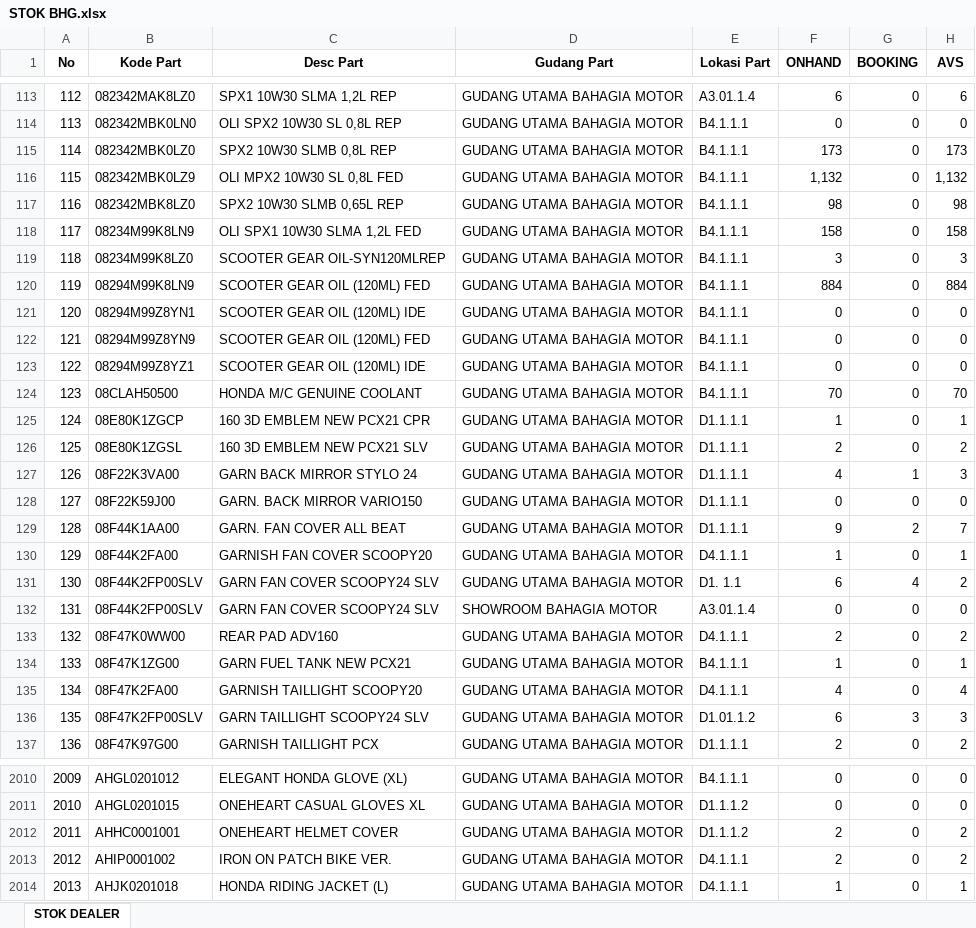
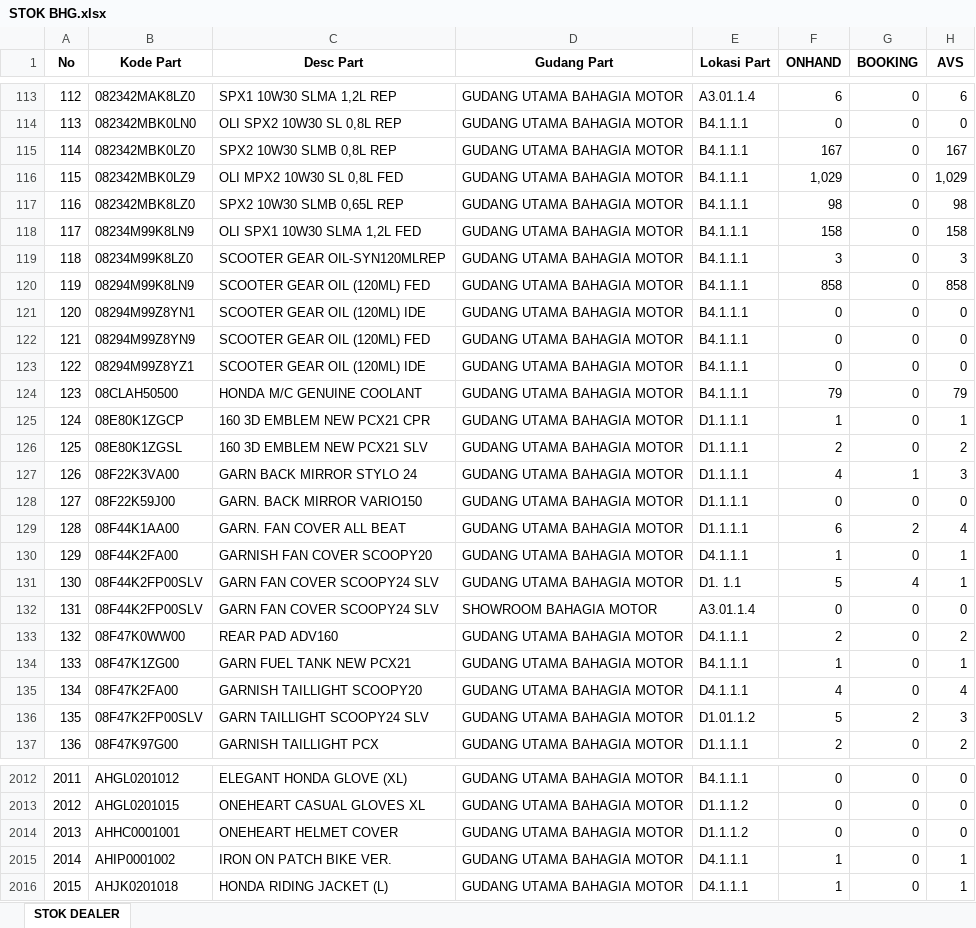
Before and after one commit to suwandakurnia/HILPSD, an Excel workbook: STOK DEALER/STOK BHG.xlsx, sheet STOK DEALER, drawn as a sheet; only a part is shown, gaps mark what is left out; values as stored, in another font and other column widths than the file's, no borders; addresses are those after the commit; the diff covers the shown part only; the diff names each change by its address in the sheet, - before the commit and + after, or states it on an @@ line.

```diff
--- a/STOK DEALER/STOK BHG.xlsx (sheet STOK DEALER)
+++ b/STOK DEALER/STOK BHG.xlsx (sheet STOK DEALER)
-F115 (ONHAND): 173
+F115 (ONHAND): 167
-H115 (AVS): 173
+H115 (AVS): 167
-F116 (ONHAND): 1,132
+F116 (ONHAND): 1,029
-H116 (AVS): 1,132
+H116 (AVS): 1,029
-F120 (ONHAND): 884
+F120 (ONHAND): 858
-H120 (AVS): 884
+H120 (AVS): 858
-F124 (ONHAND): 70
+F124 (ONHAND): 79
-H124 (AVS): 70
+H124 (AVS): 79
-F129 (ONHAND): 9
+F129 (ONHAND): 6
-H129 (AVS): 7
+H129 (AVS): 4
-F131 (ONHAND): 6
+F131 (ONHAND): 5
-H131 (AVS): 2
+H131 (AVS): 1
-F136 (ONHAND): 6
+F136 (ONHAND): 5
-G136 (BOOKING): 3
+G136 (BOOKING): 2
@@ column A (No) renumbered from row 571 down @@
-F2014 (ONHAND): 2
+F2014 (ONHAND): 0
-H2014 (AVS): 2
+H2014 (AVS): 0
-F2015 (ONHAND): 2
+F2015 (ONHAND): 1
-H2015 (AVS): 2
+H2015 (AVS): 1
```
Also changed, not shown: 2 added rows and 131 edited cells elsewhere in this sheet, STOK DEALER/STOK BKT.xlsx, STOK DEALER/STOK LSP.xlsx.
